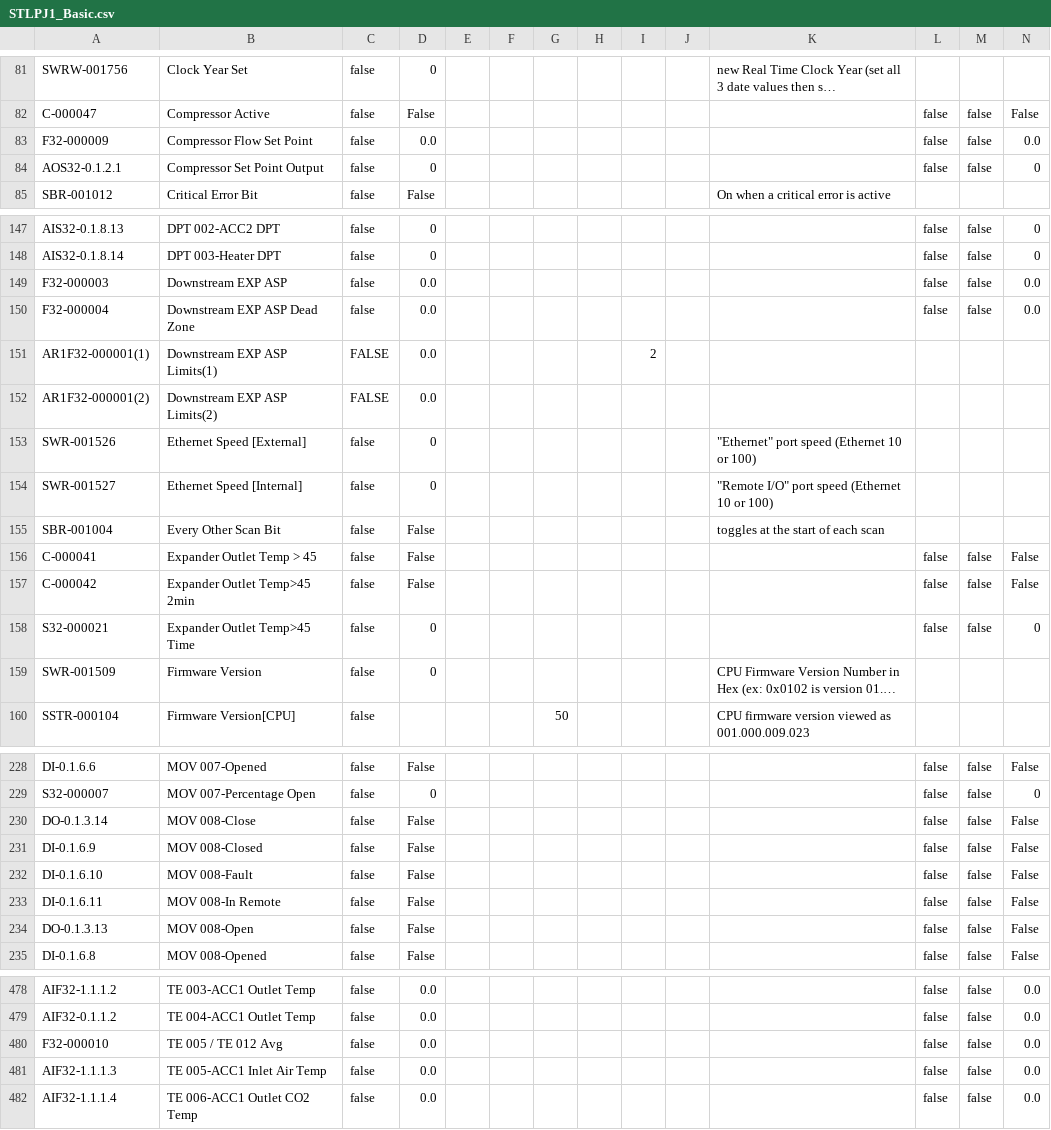
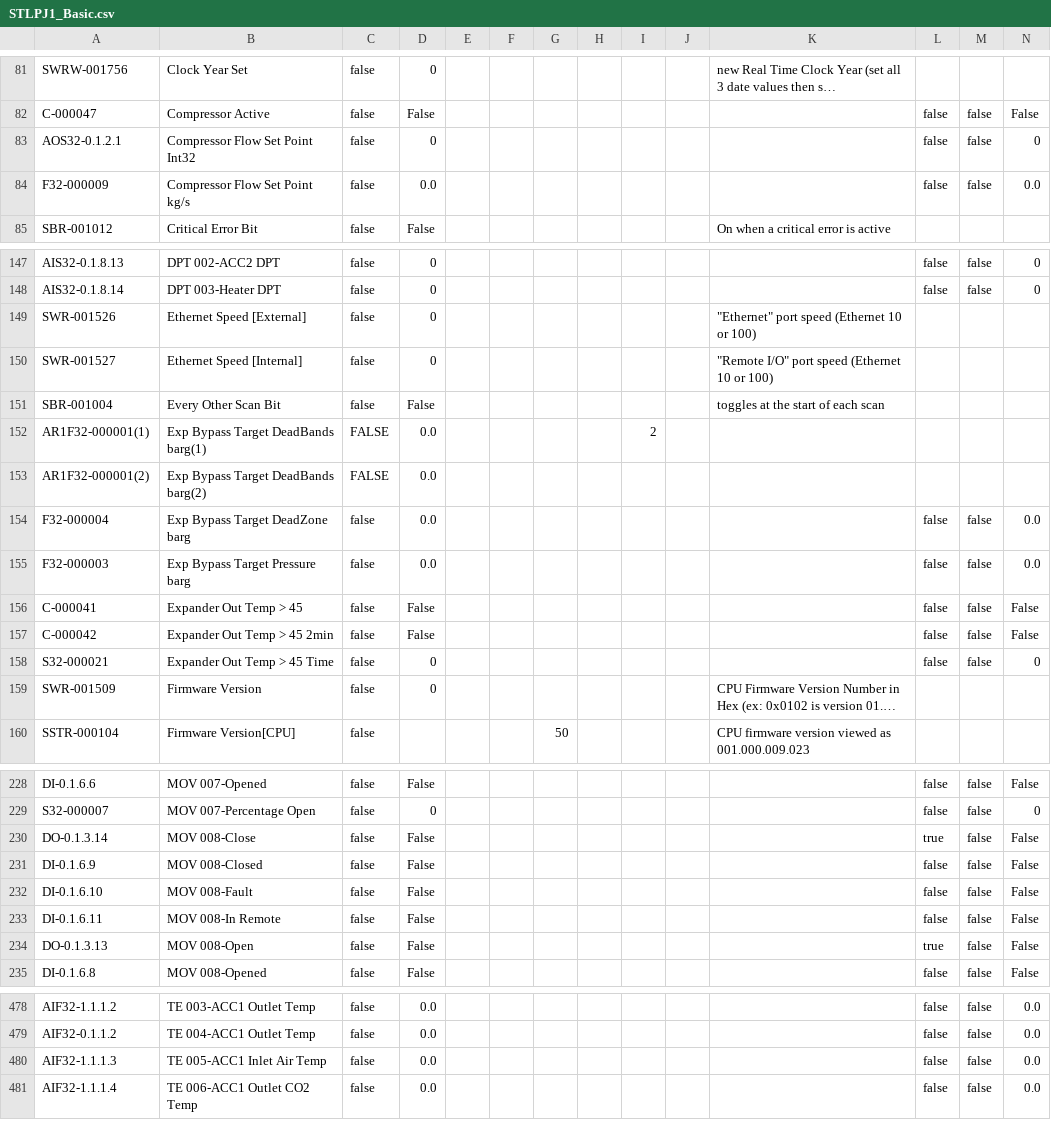
Before and after one commit to tuxx0rz/PLC-St-Louis, a CSV file: STLPJ1_Basic.csv, drawn as a sheet; only a part is shown, gaps mark what is left out; long unchanged cells end in …; removed rows and columns are numbered as before the commit, all else as after; the diff covers the shown part only; the diff names each change by its address in the sheet, - before the commit and + after, or states it on an @@ line.

```diff
--- a/STLPJ1_Basic.csv
+++ b/STLPJ1_Basic.csv
+row 83: AOS32-0.1.2.1 | Compressor Flow Set Point Int32 | false | 0 |  |  |  |  |  |  |  | false | false | 0
-B84: Compressor Flow Set Point
+B84: Compressor Flow Set Point kg/s
-row 84: AOS32-0.1.2.1 | Compressor Set Point Output | false | 0 |  |  |  |  |  |  |  | false | false | 0
-row 149: F32-000003 | Downstream EXP ASP | false | 0.0 |  |  |  |  |  |  |  | false | false | 0.0
-row 150: F32-000004 | Downstream EXP ASP Dead Zone | false | 0.0 |  |  |  |  |  |  |  | false | false | 0.0
-row 151: AR1F32-000001(1) | Downstream EXP ASP Limits(1) | FALSE | 0.0 |  |  |  |  | 2
-row 152: AR1F32-000001(2) | Downstream EXP ASP Limits(2) | FALSE | 0.0
+row 152: AR1F32-000001(1) | Exp Bypass Target DeadBands barg(1) | FALSE | 0.0 |  |  |  |  | 2
+row 153: AR1F32-000001(2) | Exp Bypass Target DeadBands barg(2) | FALSE | 0.0
+row 154: F32-000004 | Exp Bypass Target DeadZone barg | false | 0.0 |  |  |  |  |  |  |  | false | false | 0.0
+row 155: F32-000003 | Exp Bypass Target Pressure barg | false | 0.0 |  |  |  |  |  |  |  | false | false | 0.0
-B156: Expander Outlet Temp > 45
+B156: Expander Out Temp > 45
-B157: Expander Outlet Temp>45 2min
+B157: Expander Out Temp > 45 2min
-B158: Expander Outlet Temp>45 Time
+B158: Expander Out Temp > 45 Time
-L230: false
+L230: true
-L234: false
+L234: true
-row 480: F32-000010 | TE 005 / TE 012 Avg | false | 0.0 |  |  |  |  |  |  |  | false | false | 0.0
```
Also changed, not shown: 3 edited cells elsewhere in this file, STLPJ1_Extended.csv, 1 other file.
